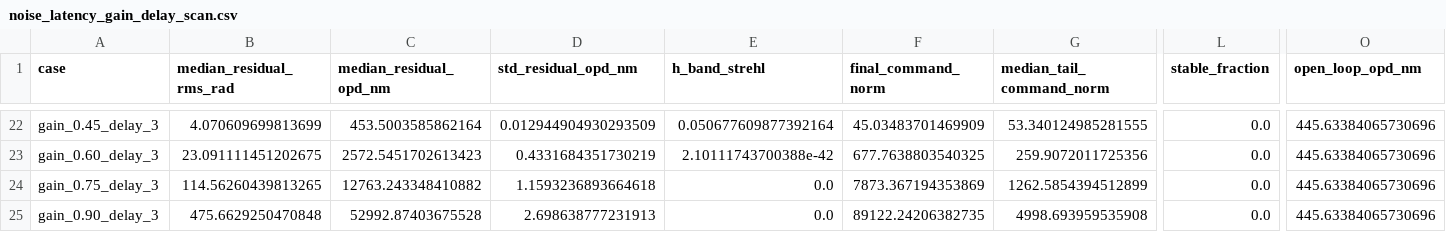
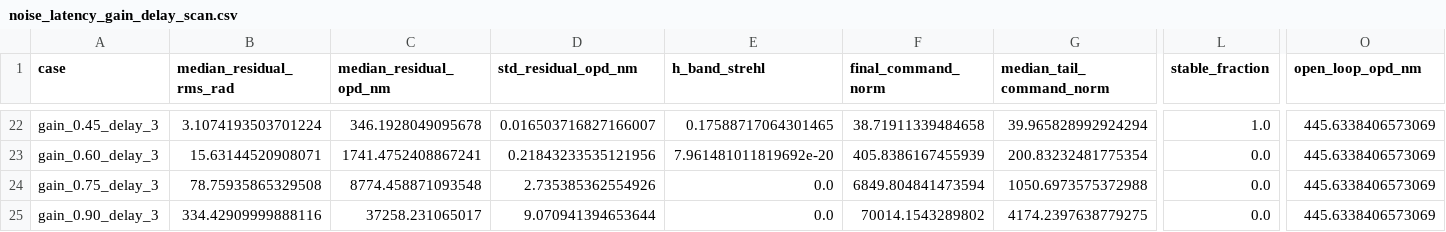
Before and after one commit to xhvoid/Adaptive-Optics---Basics, a CSV file: figures/generated/noise_latency_gain_delay_scan.csv, drawn as a sheet; only a part is shown, gaps mark what is left out; the diff covers the shown part only; the diff names each change by its address in the sheet, - before the commit and + after, or states it on an @@ line.

```diff
--- a/figures/generated/noise_latency_gain_delay_scan.csv
+++ b/figures/generated/noise_latency_gain_delay_scan.csv
-B22 (median_residual_rms_rad): 4.070609699813699
+B22 (median_residual_rms_rad): 3.1074193503701224
-C22 (median_residual_opd_nm): 453.5003585862164
+C22 (median_residual_opd_nm): 346.1928049095678
-D22 (std_residual_opd_nm): 0.012944904930293509
+D22 (std_residual_opd_nm): 0.016503716827166007
-E22 (h_band_strehl): 0.050677609877392164
+E22 (h_band_strehl): 0.17588717064301465
-F22 (final_command_norm): 45.03483701469909
+F22 (final_command_norm): 38.71911339484658
-G22 (median_tail_command_norm): 53.340124985281555
+G22 (median_tail_command_norm): 39.965828992924294
-L22 (stable_fraction): 0.0
+L22 (stable_fraction): 1.0
-O22:O25 (open_loop_opd_nm): 445.63384065730696
+O22:O25 (open_loop_opd_nm): 445.6338406573069
-B23 (median_residual_rms_rad): 23.091111451202675
+B23 (median_residual_rms_rad): 15.63144520908071
-C23 (median_residual_opd_nm): 2572.5451702613423
+C23 (median_residual_opd_nm): 1741.4752408867241
-D23 (std_residual_opd_nm): 0.4331684351730219
+D23 (std_residual_opd_nm): 0.21843233535121956
-E23 (h_band_strehl): 2.10111743700388e-42
+E23 (h_band_strehl): 7.961481011819692e-20
-F23 (final_command_norm): 677.7638803540325
+F23 (final_command_norm): 405.8386167455939
-G23 (median_tail_command_norm): 259.9072011725356
+G23 (median_tail_command_norm): 200.83232481775354
-B24 (median_residual_rms_rad): 114.56260439813265
+B24 (median_residual_rms_rad): 78.75935865329508
-C24 (median_residual_opd_nm): 12763.243348410882
+C24 (median_residual_opd_nm): 8774.458871093548
-D24 (std_residual_opd_nm): 1.1593236893664618
+D24 (std_residual_opd_nm): 2.735385362554926
-F24 (final_command_norm): 7873.367194353869
+F24 (final_command_norm): 6849.804841473594
-G24 (median_tail_command_norm): 1262.5854394512899
+G24 (median_tail_command_norm): 1050.6973575372988
-B25 (median_residual_rms_rad): 475.6629250470848
+B25 (median_residual_rms_rad): 334.42909999888116
-C25 (median_residual_opd_nm): 52992.87403675528
+C25 (median_residual_opd_nm): 37258.231065017
-D25 (std_residual_opd_nm): 2.698638777231913
+D25 (std_residual_opd_nm): 9.070941394653644
-F25 (final_command_norm): 89122.24206382735
+F25 (final_command_norm): 70014.1543289802
-G25 (median_tail_command_norm): 4998.693959535908
+G25 (median_tail_command_norm): 4174.2397638779275
```
Also changed, not shown: 140 edited cells elsewhere in this file, figures/generated/noise_latency_photon_scan.csv, figures/generated/noise_latency_read_noise_scan.csv, 3 other files.
